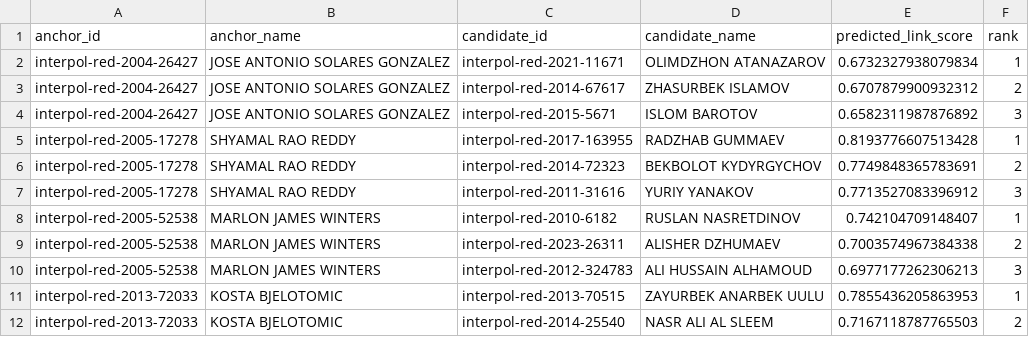
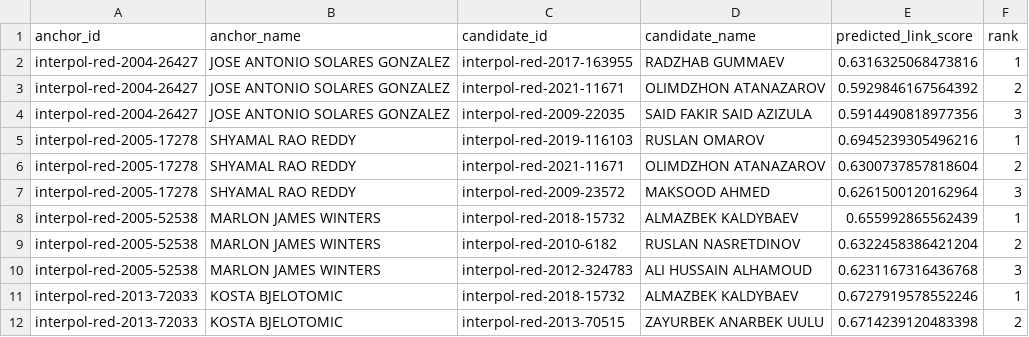
Before and after one commit to dian-farah/Interpol_Biometric_Prediction, a CSV file: Pillar 4 (GCN and Graphsage)/outputs/top_new_links_sample.csv, drawn as a sheet; only a part is shown; the diff covers the shown part only.

```diff
--- a/Pillar 4 (GCN and Graphsage)/outputs/top_new_links_sample.csv
+++ b/Pillar 4 (GCN and Graphsage)/outputs/top_new_links_sample.csv
@@ -1,12 +1,12 @@
 anchor_id,anchor_name,candidate_id,candidate_name,predicted_link_score,rank
-interpol-red-2004-26427,JOSE ANTONIO SOLARES GONZALEZ,interpol-red-2021-11671,OLIMDZHON ATANAZAROV,0.6732327938079834,1
-interpol-red-2004-26427,JOSE ANTONIO SOLARES GONZALEZ,interpol-red-2014-67617,ZHASURBEK ISLAMOV,0.6707879900932312,2
-interpol-red-2004-26427,JOSE ANTONIO SOLARES GONZALEZ,interpol-red-2015-5671,ISLOM BAROTOV,0.6582311987876892,3
-interpol-red-2005-17278,SHYAMAL RAO REDDY,interpol-red-2017-163955,RADZHAB GUMMAEV,0.8193776607513428,1
-interpol-red-2005-17278,SHYAMAL RAO REDDY,interpol-red-2014-72323,BEKBOLOT KYDYRGYCHOV,0.7749848365783691,2
-interpol-red-2005-17278,SHYAMAL RAO REDDY,interpol-red-2011-31616,YURIY YANAKOV,0.7713527083396912,3
-interpol-red-2005-52538,MARLON JAMES WINTERS,interpol-red-2010-6182,RUSLAN NASRETDINOV,0.742104709148407,1
-interpol-red-2005-52538,MARLON JAMES WINTERS,interpol-red-2023-26311,ALISHER DZHUMAEV,0.7003574967384338,2
-interpol-red-2005-52538,MARLON JAMES WINTERS,interpol-red-2012-324783,ALI HUSSAIN ALHAMOUD,0.6977177262306213,3
-interpol-red-2013-72033,KOSTA BJELOTOMIC,interpol-red-2013-70515,ZAYURBEK ANARBEK UULU,0.7855436205863953,1
-interpol-red-2013-72033,KOSTA BJELOTOMIC,interpol-red-2014-25540,NASR ALI AL SLEEM,0.7167118787765503,2
+interpol-red-2004-26427,JOSE ANTONIO SOLARES GONZALEZ,interpol-red-2017-163955,RADZHAB GUMMAEV,0.6316325068473816,1
+interpol-red-2004-26427,JOSE ANTONIO SOLARES GONZALEZ,interpol-red-2021-11671,OLIMDZHON ATANAZAROV,0.5929846167564392,2
+interpol-red-2004-26427,JOSE ANTONIO SOLARES GONZALEZ,interpol-red-2009-22035,SAID FAKIR SAID AZIZULA,0.5914490818977356,3
+interpol-red-2005-17278,SHYAMAL RAO REDDY,interpol-red-2019-116103,RUSLAN OMAROV,0.6945239305496216,1
+interpol-red-2005-17278,SHYAMAL RAO REDDY,interpol-red-2021-11671,OLIMDZHON ATANAZAROV,0.6300737857818604,2
+interpol-red-2005-17278,SHYAMAL RAO REDDY,interpol-red-2009-23572,MAKSOOD AHMED,0.6261500120162964,3
+interpol-red-2005-52538,MARLON JAMES WINTERS,interpol-red-2018-15732,ALMAZBEK KALDYBAEV,0.655992865562439,1
+interpol-red-2005-52538,MARLON JAMES WINTERS,interpol-red-2010-6182,RUSLAN NASRETDINOV,0.6322458386421204,2
+interpol-red-2005-52538,MARLON JAMES WINTERS,interpol-red-2012-324783,ALI HUSSAIN ALHAMOUD,0.6231167316436768,3
+interpol-red-2013-72033,KOSTA BJELOTOMIC,interpol-red-2018-15732,ALMAZBEK KALDYBAEV,0.6727919578552246,1
+interpol-red-2013-72033,KOSTA BJELOTOMIC,interpol-red-2013-70515,ZAYURBEK ANARBEK UULU,0.6714239120483398,2
```
Also changed, not shown: 65 edited cells elsewhere in this file, 11 other files.
